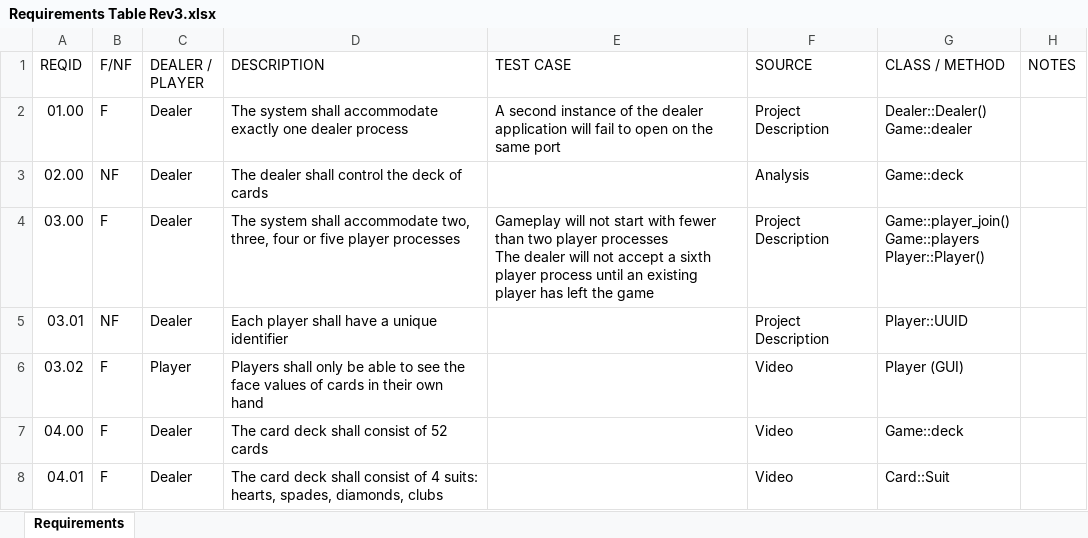
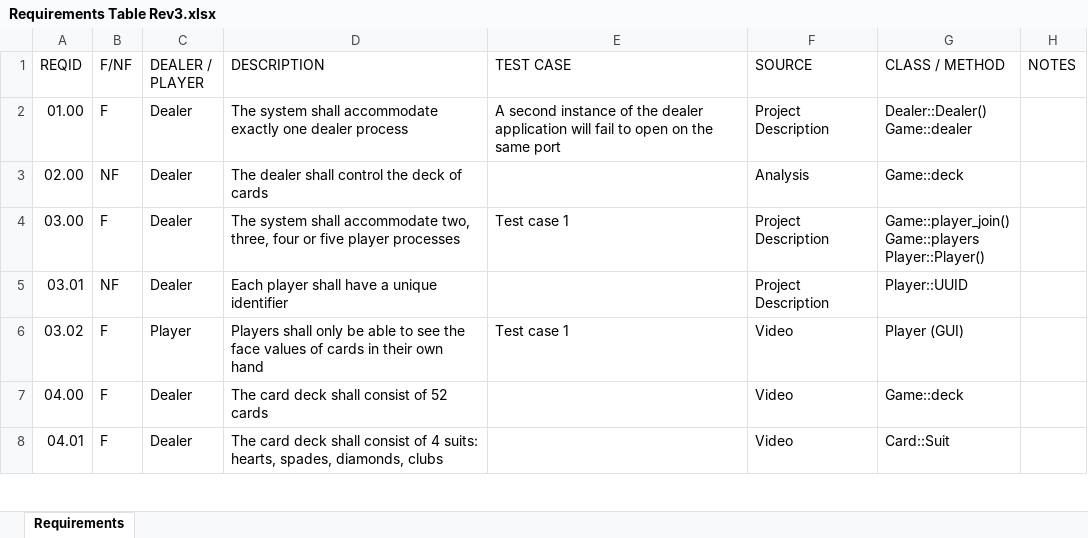
Before and after one commit to Randude14/FundamentalsPokerGame, an Excel workbook: Documentation/Requirements Table Rev3.xlsx, sheet Requirements, drawn as a sheet; only a part is shown; values as stored, in another font and other column widths than the file's, no borders; table styles not drawn; ↵ is a line break in a cell; the diff covers the shown part only; the diff names each change by its address in the sheet, - before the commit and + after, or states it on an @@ line.

Commit message:
Added first test case; updated requirements table

```diff
--- a/Documentation/Requirements Table Rev3.xlsx (sheet Requirements)
+++ b/Documentation/Requirements Table Rev3.xlsx (sheet Requirements)
-E4 (TEST CASE): Gameplay will not start with fewer than two player processes ↵ The dealer will not accept a sixth player process until an existing player has left the game
+E4 (TEST CASE): Test case 1
-E6 (TEST CASE): (empty)
+E6 (TEST CASE): Test case 1
```
Also changed, not shown: 19 edited cells elsewhere in this sheet, 1 other file.
